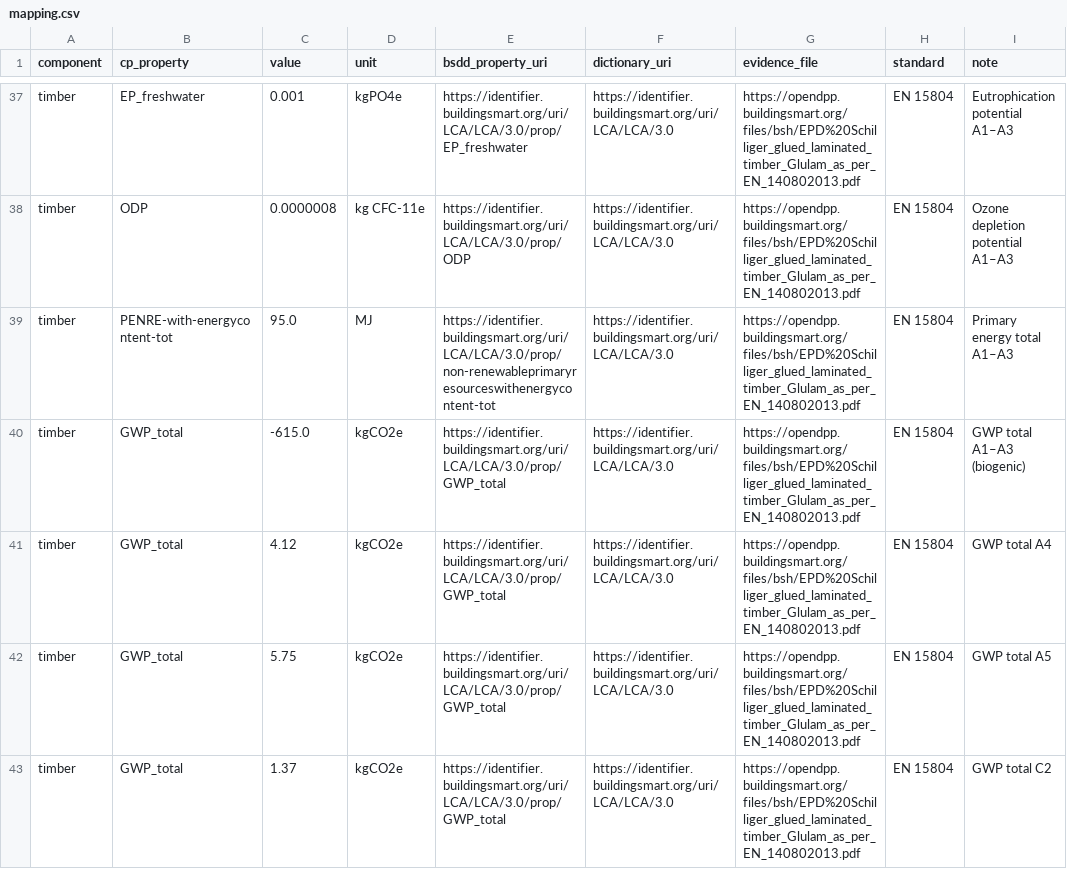
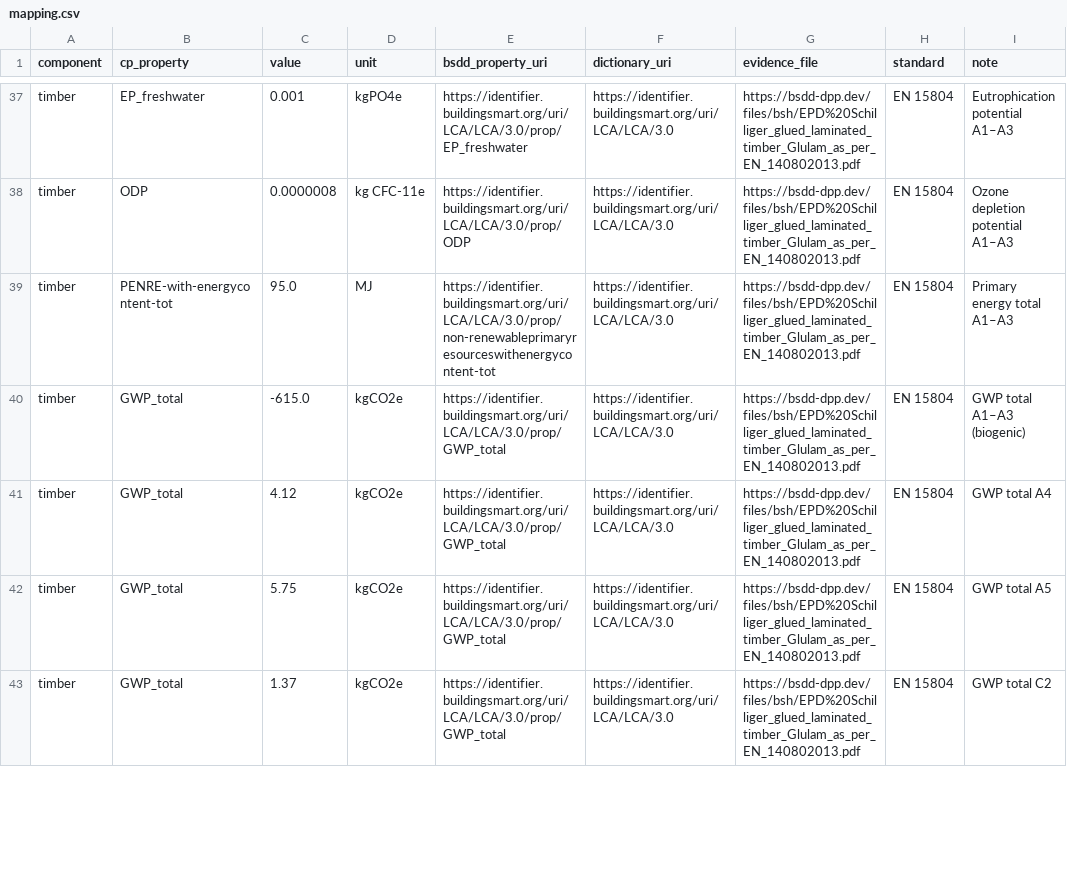
Before and after one commit to louistrue/lignum-dpp-bsdd, a CSV file: mapping/mapping.csv, drawn as a sheet; only a part is shown, gaps mark what is left out; the diff covers the shown part only; the diff names each change by its address in the sheet, - before the commit and + after, or states it on an @@ line.

```diff
--- a/mapping/mapping.csv
+++ b/mapping/mapping.csv
-G37:G43 (evidence_file): https://opendpp.buildingsmart.org/files/bsh/EPD%20Schilliger_glued_laminated_timber_Glulam_as_per_EN_140802013.pdf
+G37:G43 (evidence_file): https://bsdd-dpp.dev/files/bsh/EPD%20Schilliger_glued_laminated_timber_Glulam_as_per_EN_140802013.pdf
```
Also changed, not shown: 47 edited cells elsewhere in this file, 19 other files.
